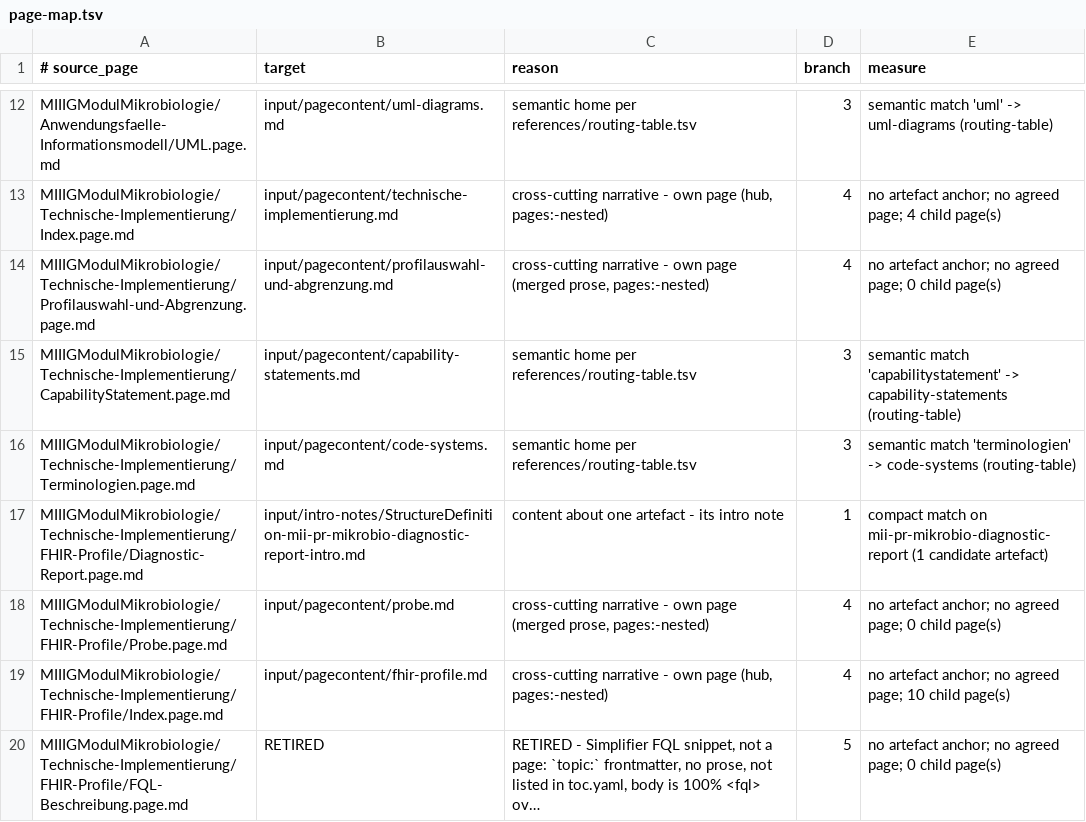
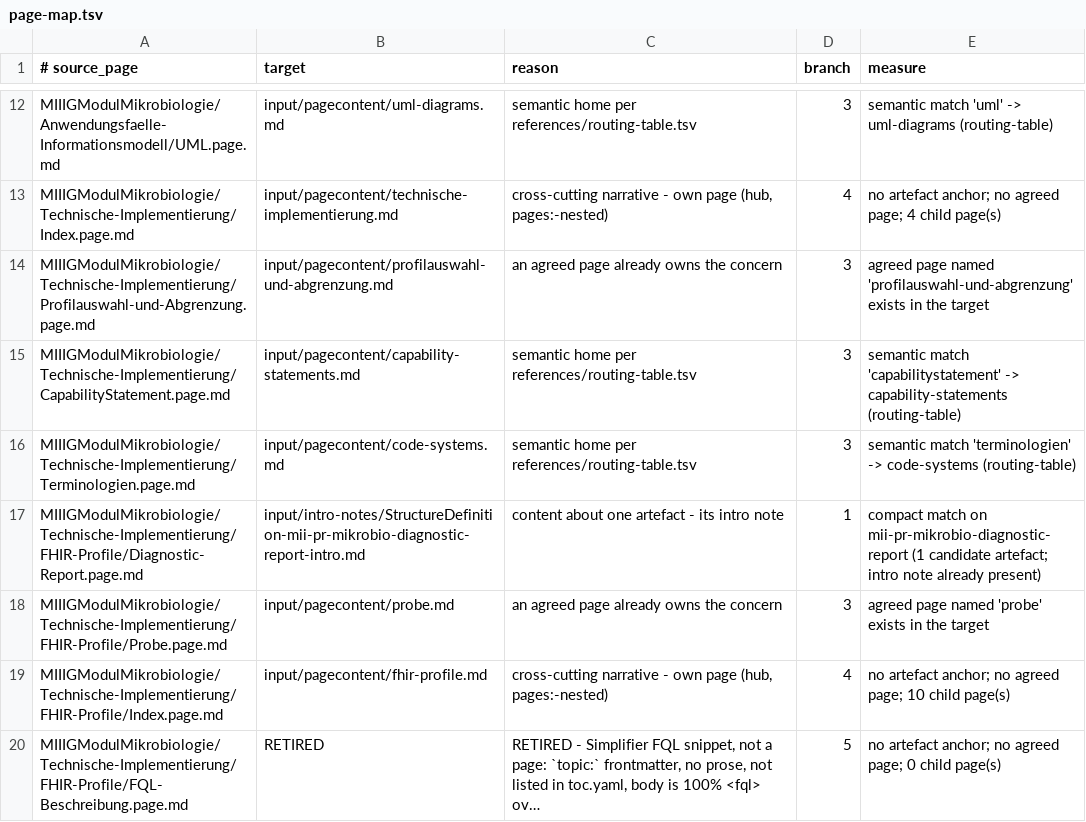
Before and after one commit to medizininformatik-initiative/kerndatensatzmodul-mikrobiologie, a TSV file: migration-log/page-map.tsv, drawn as a sheet; only a part is shown, gaps mark what is left out; long unchanged cells end in …; the diff covers the shown part only.

Commit message:
docs: record the v0.13.2 scaffold re-migration
Regenerate the page map, verification findings and QA measurements against
template v0.13.2, and add a Run 2 section to the migration report.

The regenerated page map replaced four reviewed RETIRED decisions - the
Simplifier FQL snippets - with four new pagecontent pages, which would have
shipped raw <fql> bodies the IG Publisher cannot render. Those four rows are
restored verbatim with their original reason; the other 42 targets were
unchanged, so the map again matches the reviewed baseline.

Provenance now verifies the URL reference end to end: P1 reads the rendered
template package 1.3.4 against the recorded release, P2 reads the scaffold
against the latest release. Build numbers are unchanged at 109 errors,
573 warnings and 0 broken links.

```diff
--- a/migration-log/page-map.tsv
+++ b/migration-log/page-map.tsv
@@ -13,7 +13,7 @@ MIIIGModulMikrobiologie/Anwendungsfaelle-Informationsmodell/UML.page.md	input/pa
 MIIIGModulMikrobiologie/Technische-Implementierung/Index.page.md	input/pagecontent/technische-implementierung.md	cross-cutting narrative - own page (hub, pages:-nested)	4	no artefact anchor; no agreed page; 4 child page(s)
-MIIIGModulMikrobiologie/Technische-Implementierung/Profilauswahl-und-Abgrenzung.page.md	input/pagecontent/profilauswahl-und-abgrenzung.md	cross-cutting narrative - own page (merged prose, pages:-nested)	4	no artefact anchor; no agreed page; 0 child page(s)
+MIIIGModulMikrobiologie/Technische-Implementierung/Profilauswahl-und-Abgrenzung.page.md	input/pagecontent/profilauswahl-und-abgrenzung.md	an agreed page already owns the concern	3	agreed page named 'profilauswahl-und-abgrenzung' exists in the target
 MIIIGModulMikrobiologie/Technische-Implementierung/CapabilityStatement.page.md	input/pagecontent/capability-statements.md	semantic home per references/routing-table.tsv	3	semantic match 'capabilitystatement' -> capability-statements (routing-table)
 MIIIGModulMikrobiologie/Technische-Implementierung/Terminologien.page.md	input/pagecontent/code-systems.md	semantic home per references/routing-table.tsv	3	semantic match 'terminologien' -> code-systems (routing-table)
-MIIIGModulMikrobiologie/Technische-Implementierung/FHIR-Profile/Diagnostic-Report.page.md	input/intro-notes/StructureDefinition-mii-pr-mikrobio-diagnostic-report-intro.md	content about one artefact - its intro note	1	compact match on mii-pr-mikrobio-diagnostic-report (1 candidate artefact)
-MIIIGModulMikrobiologie/Technische-Implementierung/FHIR-Profile/Probe.page.md	input/pagecontent/probe.md	cross-cutting narrative - own page (merged prose, pages:-nested)	4	no artefact anchor; no agreed page; 0 child page(s)
+MIIIGModulMikrobiologie/Technische-Implementierung/FHIR-Profile/Diagnostic-Report.page.md	input/intro-notes/StructureDefinition-mii-pr-mikrobio-diagnostic-report-intro.md	content about one artefact - its intro note	1	compact match on mii-pr-mikrobio-diagnostic-report (1 candidate artefact; intro note already present)
+MIIIGModulMikrobiologie/Technische-Implementierung/FHIR-Profile/Probe.page.md	input/pagecontent/probe.md	an agreed page already owns the concern	3	agreed page named 'probe' exists in the target
 MIIIGModulMikrobiologie/Technische-Implementierung/FHIR-Profile/Index.page.md	input/pagecontent/fhir-profile.md	cross-cutting narrative - own page (hub, pages:-nested)	4	no artefact anchor; no agreed page; 10 child page(s)
```
Also changed, not shown: 19 edited cells elsewhere in this file, migration-log/verification-findings.tsv, 4 other files.
